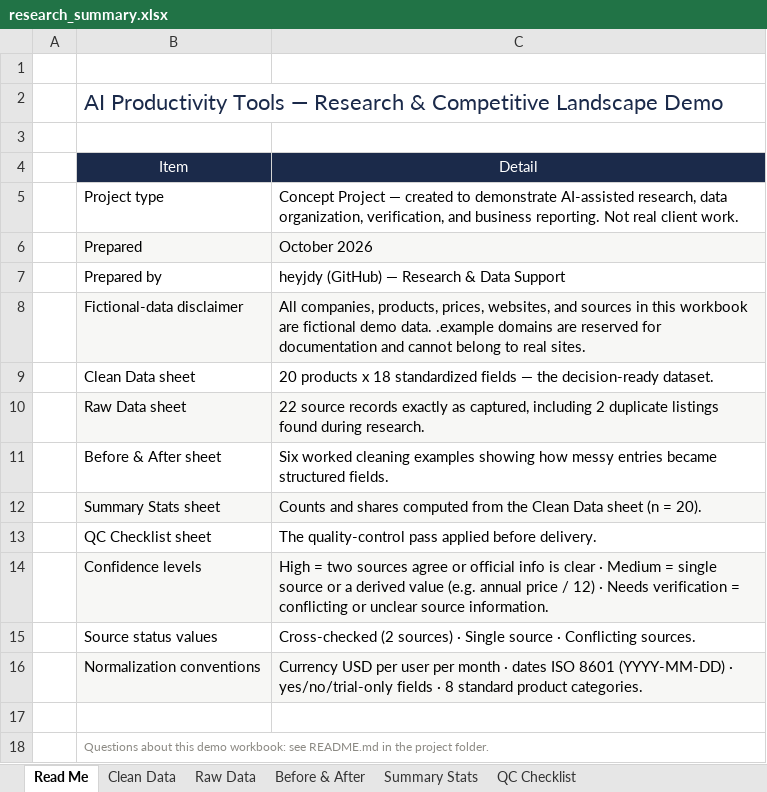
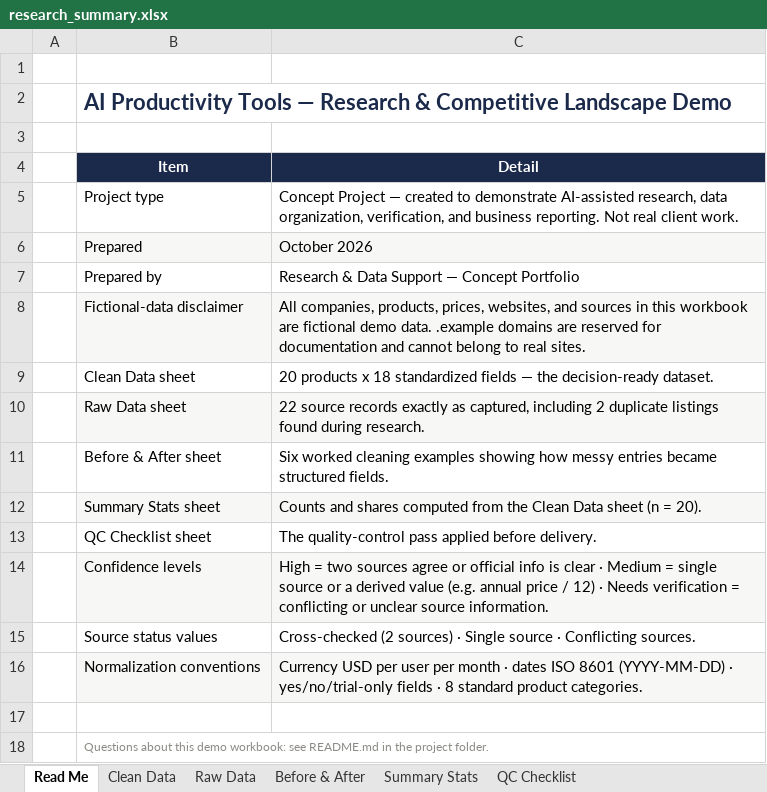
Before and after one commit to heyjdy/ai-research-data-portfolio, an Excel workbook: data/research_summary.xlsx, sheet Read Me, drawn as a sheet; values as stored, in another font and other column widths than the file's, no borders; the diff names each change by its address in the sheet, - before the commit and + after, or states it on an @@ line.

Commit message:
Replace account-name credit with neutral portfolio label
- Brief meta and footer now read 'Research & Data Support — Concept Portfolio'
- Workbook Read Me sheet updated to match; research_summary.xlsx regenerated
- No personal identifiers or placeholders remain in the repository

```diff
--- a/data/research_summary.xlsx (sheet Read Me)
+++ b/data/research_summary.xlsx (sheet Read Me)
-B2 bold: off
+B2 bold: on
-B4:C4 bold: off
+B4:C4 bold: on
-C7 (Detail): heyjdy (GitHub) — Research & Data Support
+C7 (Detail): Research & Data Support — Concept Portfolio
```
Also changed, not shown: sheet Summary Stats, sheet Clean Data, sheet Raw Data, sheet Before & After, sheet QC Checklist, 2 other files.
